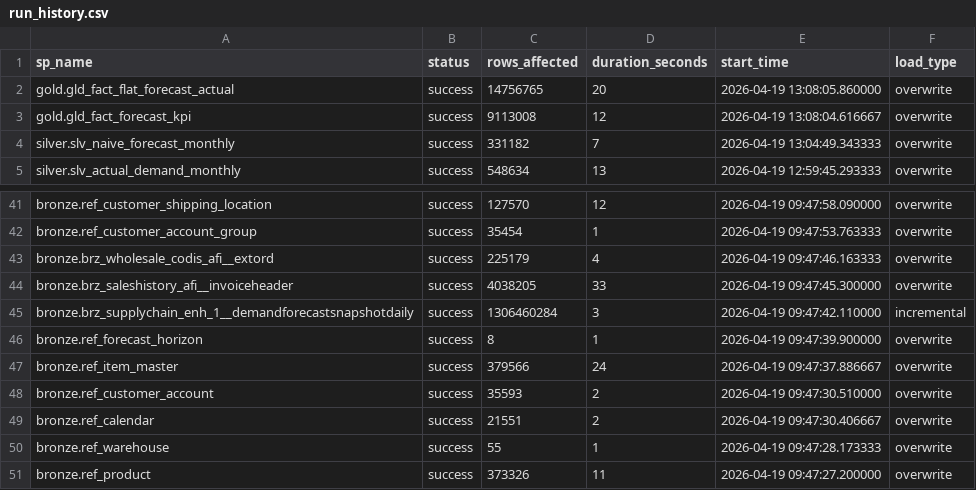
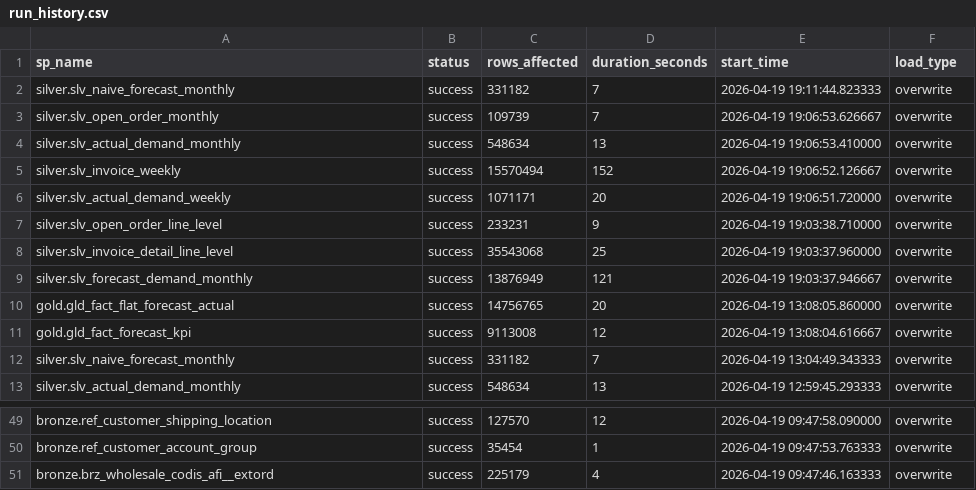
Before and after one commit to ankinguyen-engineer-2002/Fabric-v9-Warehouse-Medallion, a CSV file: Fabric_Architect/master_lineage/data/run_history.csv, drawn as a sheet; only a part is shown, gaps mark what is left out.

```diff
--- a/Fabric_Architect/master_lineage/data/run_history.csv
+++ b/Fabric_Architect/master_lineage/data/run_history.csv
@@ -1,2 +1,10 @@
 sp_name,status,rows_affected,duration_seconds,start_time,load_type
+silver.slv_naive_forecast_monthly,success,331182,7,2026-04-19 19:11:44.823333,overwrite
+silver.slv_open_order_monthly,success,109739,7,2026-04-19 19:06:53.626667,overwrite
+silver.slv_actual_demand_monthly,success,548634,13,2026-04-19 19:06:53.410000,overwrite
+silver.slv_invoice_weekly,success,15570494,152,2026-04-19 19:06:52.126667,overwrite
+silver.slv_actual_demand_weekly,success,1071171,20,2026-04-19 19:06:51.720000,overwrite
+silver.slv_open_order_line_level,success,233231,9,2026-04-19 19:03:38.710000,overwrite
+silver.slv_invoice_detail_line_level,success,35543068,25,2026-04-19 19:03:37.960000,overwrite
+silver.slv_forecast_demand_monthly,success,13876949,121,2026-04-19 19:03:37.946667,overwrite
 gold.gld_fact_flat_forecast_actual,success,14756765,20,2026-04-19 13:08:05.860000,overwrite
@@ -43,9 +51 @@ bronze.ref_customer_account_group,success,35454,1,2026-04-19 09:47:53.763333,ove
 bronze.brz_wholesale_codis_afi__extord,success,225179,4,2026-04-19 09:47:46.163333,overwrite
-bronze.brz_saleshistory_afi__invoiceheader,success,4038205,33,2026-04-19 09:47:45.300000,overwrite
-bronze.brz_supplychain_enh_1__demandforecastsnapshotdaily,success,1306460284,3,2026-04-19 09:47:42.110000,incremental
-bronze.ref_forecast_horizon,success,8,1,2026-04-19 09:47:39.900000,overwrite
-bronze.ref_item_master,success,379566,24,2026-04-19 09:47:37.886667,overwrite
-bronze.ref_customer_account,success,35593,2,2026-04-19 09:47:30.510000,overwrite
-bronze.ref_calendar,success,21551,2,2026-04-19 09:47:30.406667,overwrite
-bronze.ref_warehouse,success,55,1,2026-04-19 09:47:28.173333,overwrite
-bronze.ref_product,success,373326,11,2026-04-19 09:47:27.200000,overwrite
```
Also changed, not shown: Fabric_Architect/master_lineage/data/registry.csv.
